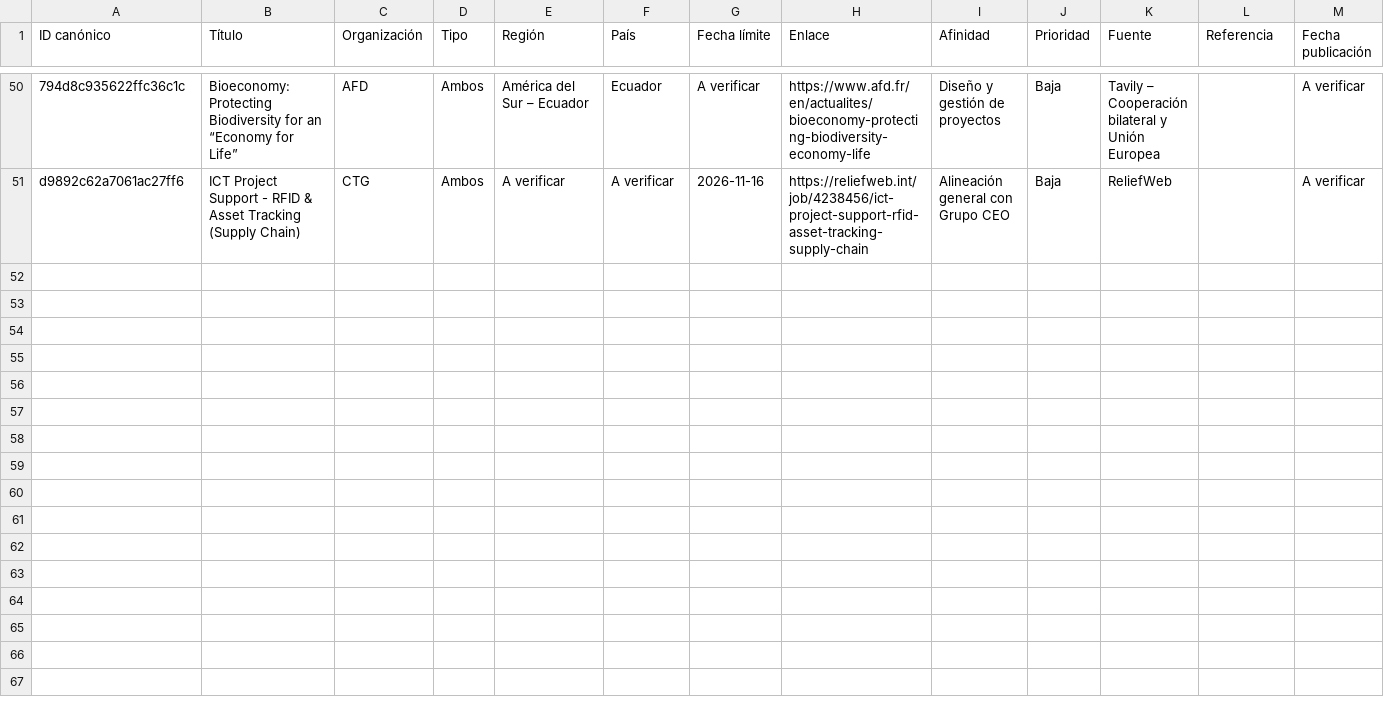
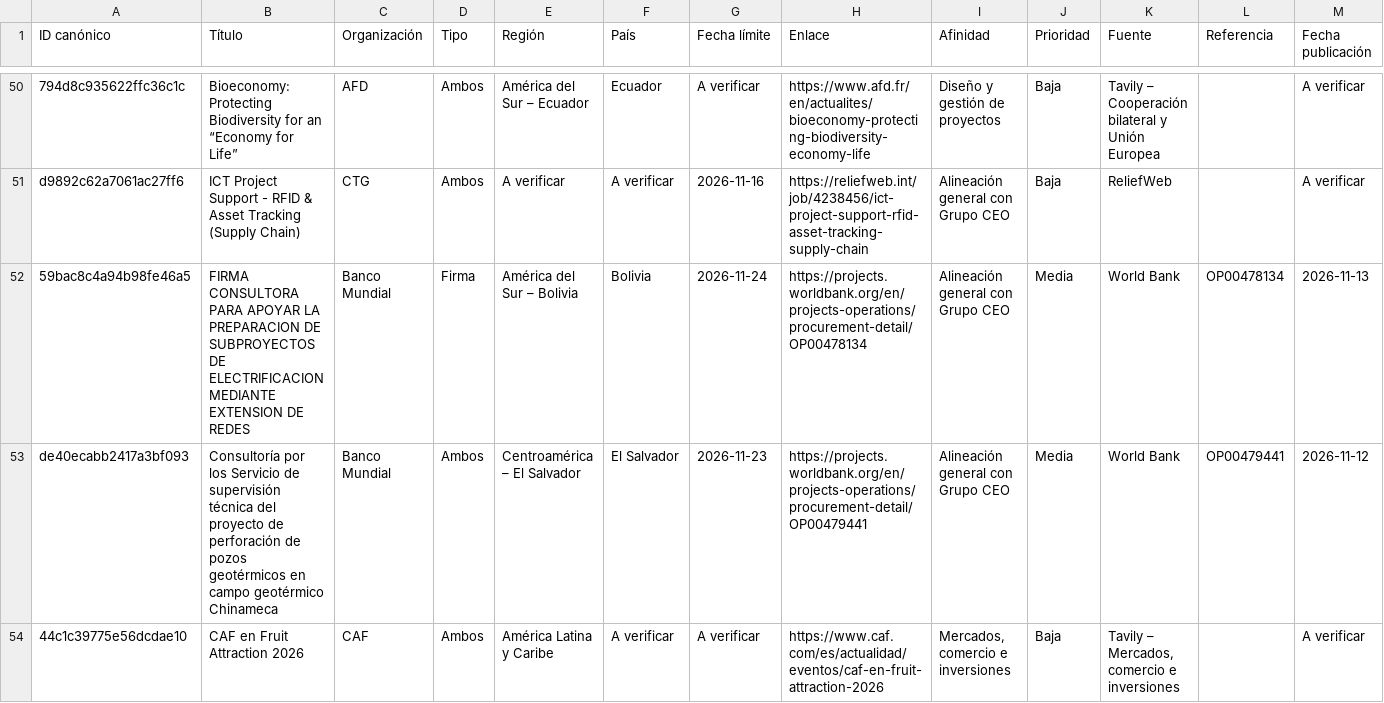
Before and after one commit to fedevillarreal78-hub/ceo-consultorias, a CSV file: candidatos_revision.csv, drawn as a sheet; only a part is shown, gaps mark what is left out; rows hold the shown columns only; the diff names each change by its address in the sheet, - before the commit and + after, or states it on an @@ line.

```diff
--- a/candidatos_revision.csv
+++ b/candidatos_revision.csv
+row 52: 59bac8c4a94b98fe46a5 | FIRMA CONSULTORA PARA APOYAR LA PREPARACION DE SUBPROYECTOS DE ELECTRIFICACION MEDIANTE EXTENSION DE REDES | Banco Mundial | Firma | América del Sur – Bolivia | Bolivia | 2026-11-24 | https://projects.worldbank.org/en/projects-operations/procurement-detail/OP00478134 | Alineación general con Grupo CEO | Media | World Bank | OP00478134 | 2026-11-13
+row 53: de40ecabb2417a3bf093 | Consultoría por los Servicio de supervisión técnica del proyecto de perforación de pozos geotérmicos en campo geotérmico Chinameca | Banco Mundial | Ambos | Centroamérica – El Salvador | El Salvador | 2026-11-23 | https://projects.worldbank.org/en/projects-operations/procurement-detail/OP00479441 | Alineación general con Grupo CEO | Media | World Bank | OP00479441 | 2026-11-12
+row 54: 44c1c39775e56dcdae10 | CAF en Fruit Attraction 2026 | CAF | Ambos | América Latina y Caribe | A verificar | A verificar | https://www.caf.com/es/actualidad/eventos/caf-en-fruit-attraction-2026 | Mercados, comercio e inversiones | Baja | Tavily – Mercados, comercio e inversiones |  | A verificar
```
Also changed, not shown: 2 other files.
